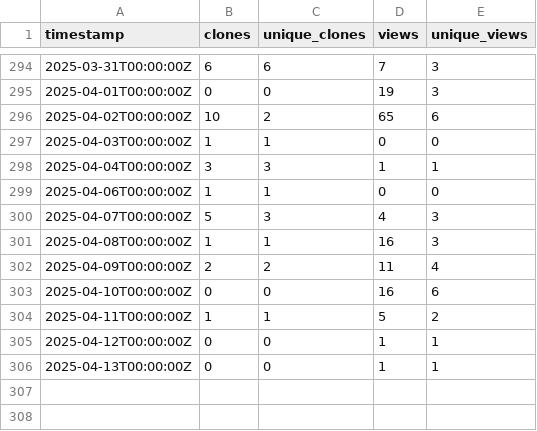
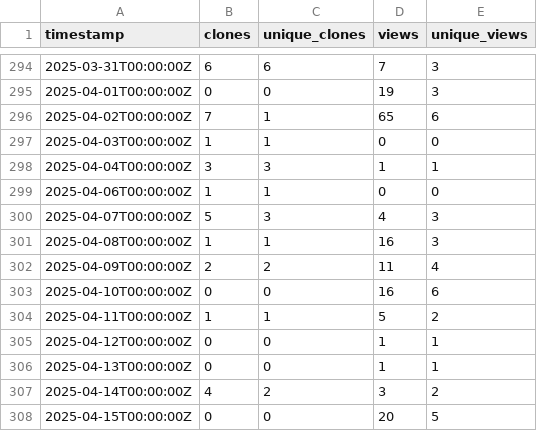
Before and after one commit to ELIXIR-Belgium/elixir-toolkit-theme, a CSV file: github_traffic.csv, drawn as a sheet; only a part is shown, gaps mark what is left out.

Commit message:
Update weekly GitHub stats

```diff
--- a/github_traffic.csv
+++ b/github_traffic.csv
@@ -295,3 +295,3 @@ timestamp,clones,unique_clones,views,unique_views
 2025-04-01T00:00:00Z,0,0,19,3
-2025-04-02T00:00:00Z,10,2,65,6
+2025-04-02T00:00:00Z,7,1,65,6
 2025-04-03T00:00:00Z,1,1,0,0
@@ -306 +306,3 @@ timestamp,clones,unique_clones,views,unique_views
 2025-04-13T00:00:00Z,0,0,1,1
+2025-04-14T00:00:00Z,4,2,3,2
+2025-04-15T00:00:00Z,0,0,20,5
```
